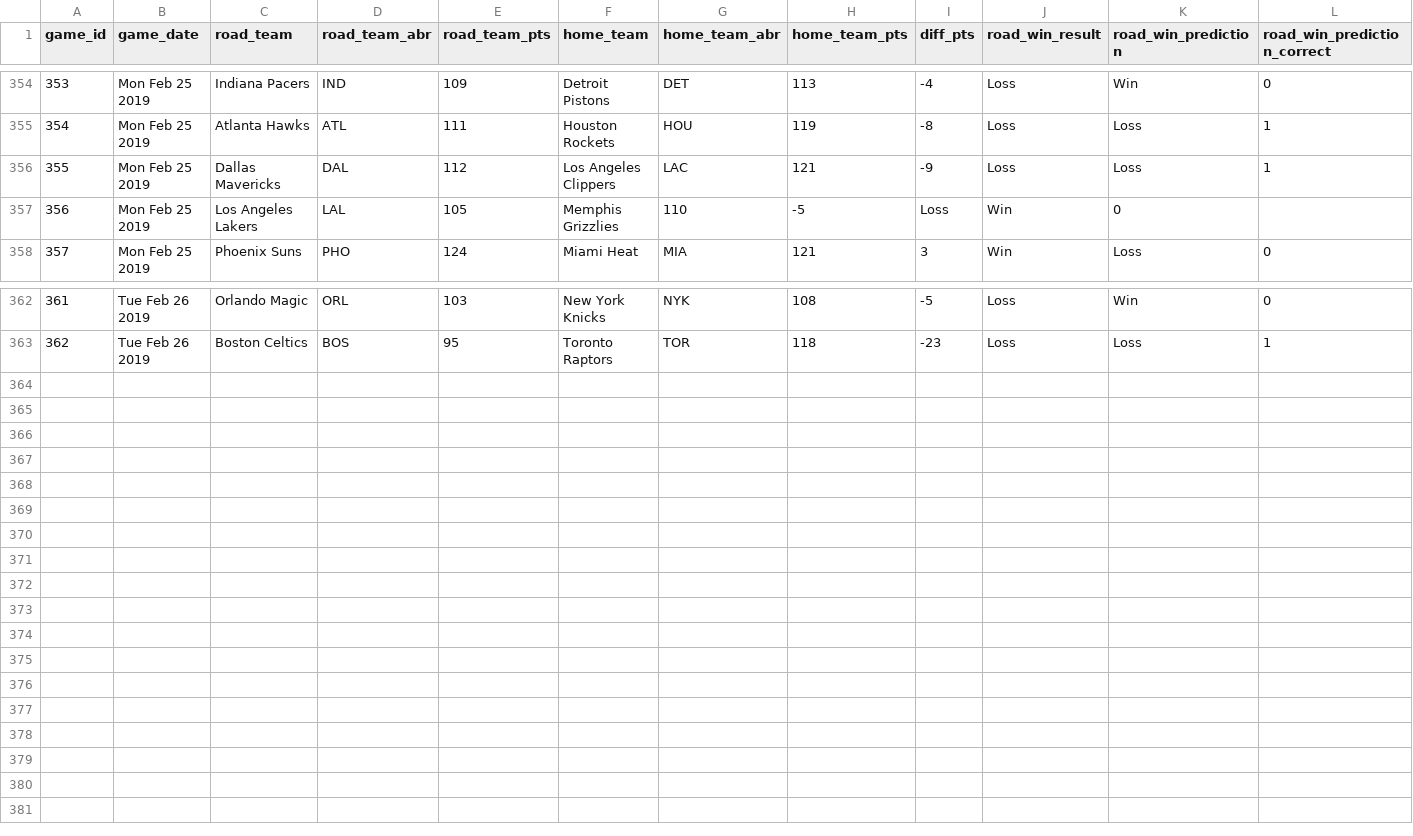
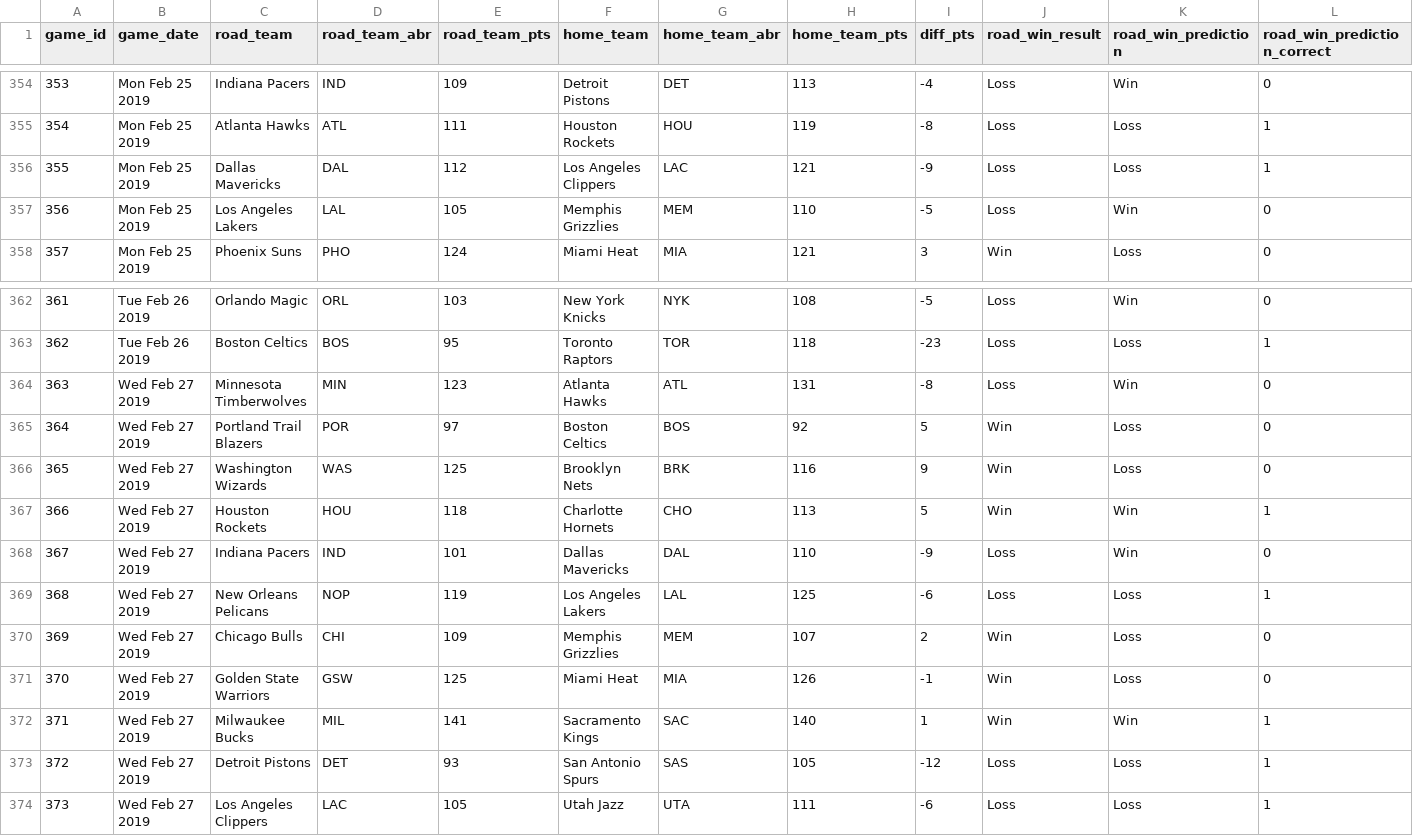
Before and after one commit to zsubhani/utexas_hw_python, a CSV file: model_predictions_results.csv, drawn as a sheet; only a part is shown, gaps mark what is left out.

Commit message:
updated results

```diff
--- a/model_predictions_results.csv
+++ b/model_predictions_results.csv
@@ -356,3 +356,3 @@
 355,Mon Feb 25 2019,Dallas Mavericks,DAL,112,Los Angeles Clippers,LAC,121,-9,Loss,Loss,1
-356,Mon Feb 25 2019,Los Angeles Lakers,LAL,105,Memphis Grizzlies,110,-5,Loss,Win,0
+356,Mon Feb 25 2019,Los Angeles Lakers,LAL,105,Memphis Grizzlies,MEM,110,-5,Loss,Win,0
 357,Mon Feb 25 2019,Phoenix Suns,PHO,124,Miami Heat,MIA,121,3,Win,Loss,0
@@ -363 +363,12 @@
 362,Tue Feb 26 2019,Boston Celtics,BOS,95,Toronto Raptors,TOR,118,-23,Loss,Loss,1
+363,Wed Feb 27 2019,Minnesota Timberwolves,MIN,123,Atlanta Hawks,ATL,131,-8,Loss,Win,0
+364,Wed Feb 27 2019,Portland Trail Blazers,POR,97,Boston Celtics,BOS,92,5,Win,Loss,0
+365,Wed Feb 27 2019,Washington Wizards,WAS,125,Brooklyn Nets,BRK,116,9,Win,Loss,0
+366,Wed Feb 27 2019,Houston Rockets,HOU,118,Charlotte Hornets,CHO,113,5,Win,Win,1
+367,Wed Feb 27 2019,Indiana Pacers,IND,101,Dallas Mavericks,DAL,110,-9,Loss,Win,0
+368,Wed Feb 27 2019,New Orleans Pelicans,NOP,119,Los Angeles Lakers,LAL,125,-6,Loss,Loss,1
+369,Wed Feb 27 2019,Chicago Bulls,CHI,109,Memphis Grizzlies,MEM,107,2,Win,Loss,0
+370,Wed Feb 27 2019,Golden State Warriors,GSW,125,Miami Heat,MIA,126,-1,Win,Loss,0
+371,Wed Feb 27 2019,Milwaukee Bucks,MIL,141,Sacramento Kings,SAC,140,1,Win,Win,1
+372,Wed Feb 27 2019,Detroit Pistons,DET,93,San Antonio Spurs,SAS,105,-12,Loss,Loss,1
+373,Wed Feb 27 2019,Los Angeles Clippers,LAC,105,Utah Jazz,UTA,111,-6,Loss,Loss,1
```
